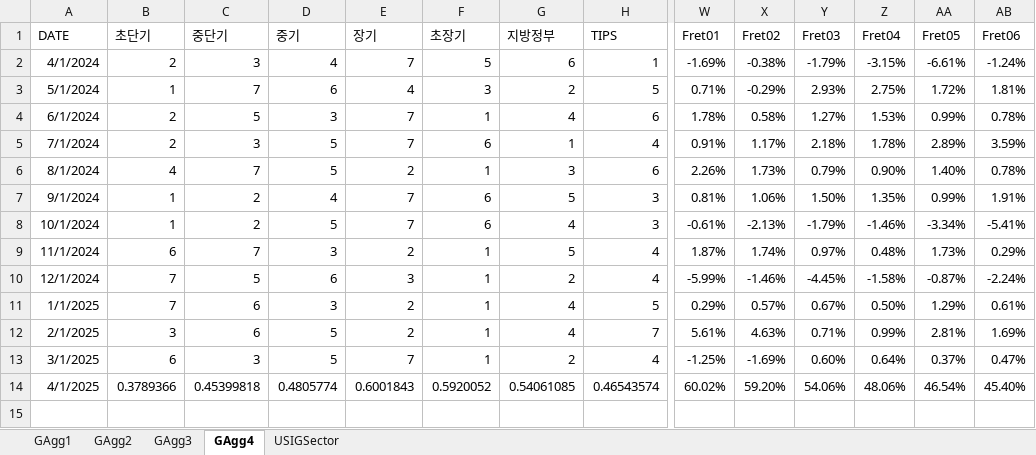
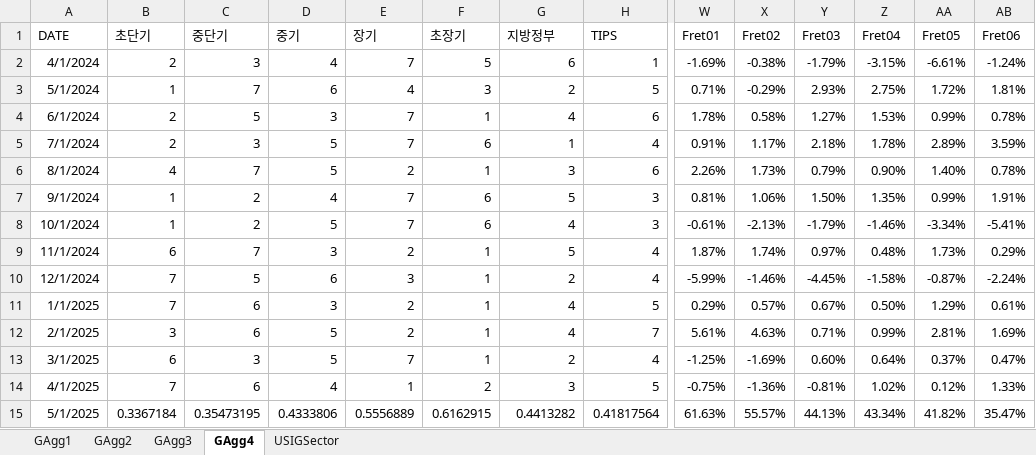
Before and after one commit to wogus337/quantamental, an Excel workbook: data/streamlit_24_allocation.xlsx, sheet GAgg4, drawn as a sheet; only a part is shown, gaps mark what is left out; values as stored, in another font and other column widths than the file's, no borders; rows hold the shown columns only; the diff covers the shown part only; the diff names each change by its address in the sheet, - before the commit and + after, or states it on an @@ line.

```diff
--- a/data/streamlit_24_allocation.xlsx (sheet GAgg4)
+++ b/data/streamlit_24_allocation.xlsx (sheet GAgg4)
-B14 (초단기): 0.3789366
+B14 (초단기): 7
-C14 (중단기): 0.45399818
+C14 (중단기): 6
-D14 (중기): 0.4805774
+D14 (중기): 4
-E14 (장기): 0.6001843
+E14 (장기): 1
-F14 (초장기): 0.5920052
+F14 (초장기): 2
-G14 (지방정부): 0.54061085
+G14 (지방정부): 3
-H14 (TIPS): 0.46543574
+H14 (TIPS): 5
-W14 (Fret01): 60.02%
+W14 (Fret01): -0.75%
-X14 (Fret02): 59.20%
+X14 (Fret02): -1.36%
-Y14 (Fret03): 54.06%
+Y14 (Fret03): -0.81%
-Z14 (Fret04): 48.06%
+Z14 (Fret04): 1.02%
-AA14 (Fret05): 46.54%
+AA14 (Fret05): 0.12%
-AB14 (Fret06): 45.40%
+AB14 (Fret06): 1.33%
+row 15: 5/1/2025 | 0.3367184 | 0.35473195 | 0.4333806 | 0.5556889 | 0.6162915 | 0.4413282 | 0.41817564 | 61.63% | 55.57% | 44.13% | 43.34% | 41.82% | 35.47%
```
Also changed, not shown: 8 edited cells elsewhere in this sheet, sheet USIGSector, sheet GAgg1, sheet GAgg3, sheet GAgg2, formulas that keep their value, data/streamlit_24_signal.xlsx, data/streamlit_24_sim.xlsx, 6 other files.
